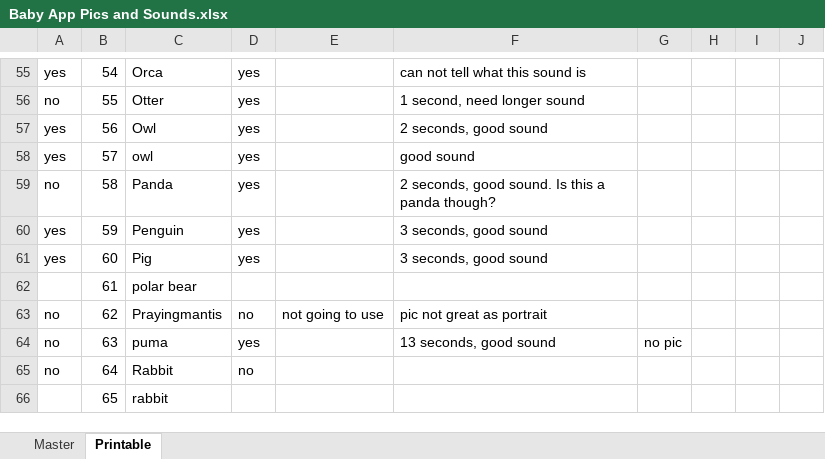
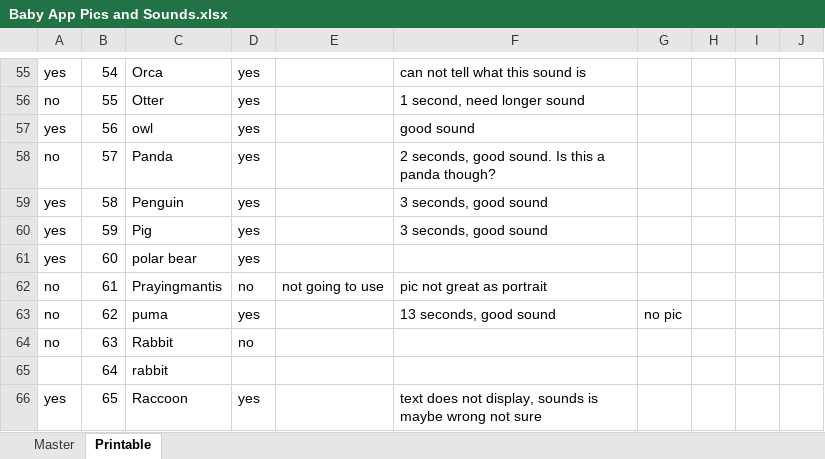
Before and after one commit to Smark11/BabyApp, an Excel workbook: Baby App Pics and Sounds.xlsx, sheet Printable, drawn as a sheet; only a part is shown, gaps mark what is left out; values as stored, in another font and other column widths than the file's, no cell formats; the diff covers the shown part only; the diff names each change by its address in the sheet, - before the commit and + after, or states it on an @@ line.

```diff
--- a/Baby App Pics and Sounds.xlsx (sheet Printable)
+++ b/Baby App Pics and Sounds.xlsx (sheet Printable)
-C57: Owl
+C57: owl
-F57: 2 seconds, good sound
+F57: good sound
-A58: yes
+A58: no
-C58: owl
+C58: Panda
-F58: good sound
+F58: 2 seconds, good sound. Is this a panda though?
-A59: no
+A59: yes
-C59: Panda
+C59: Penguin
-F59: 2 seconds, good sound. Is this a panda though?
+F59: 3 seconds, good sound
-C60: Penguin
+C60: Pig
-C61: Pig
+C61: polar bear
-F61: 3 seconds, good sound
+F61: (empty)
-A62: (empty)
+A62: no
-C62: polar bear
+C62: Prayingmantis
-D62: (empty)
+D62: no
-E62: (empty)
+E62: not going to use
-F62: (empty)
+F62: pic not great as portrait
-C63: Prayingmantis
+C63: puma
-D63: no
+D63: yes
-E63: not going to use
+E63: (empty)
-F63: pic not great as portrait
+F63: 13 seconds, good sound
-G63: (empty)
+G63: no pic
-C64: puma
+C64: Rabbit
-D64: yes
+D64: no
-F64: 13 seconds, good sound
+F64: (empty)
-G64: no pic
+G64: (empty)
-A65: no
+A65: (empty)
-C65: Rabbit
+C65: rabbit
-D65: no
+D65: (empty)
-A66: (empty)
+A66: yes
-C66: rabbit
+C66: Raccoon
-D66: (empty)
+D66: yes
-F66: (empty)
+F66: text does not display, sounds is maybe wrong not sure
```
Also changed, not shown: 1 added row, 2 removed rows and 66 edited cells elsewhere in this sheet, cell formats, 56 other files.
